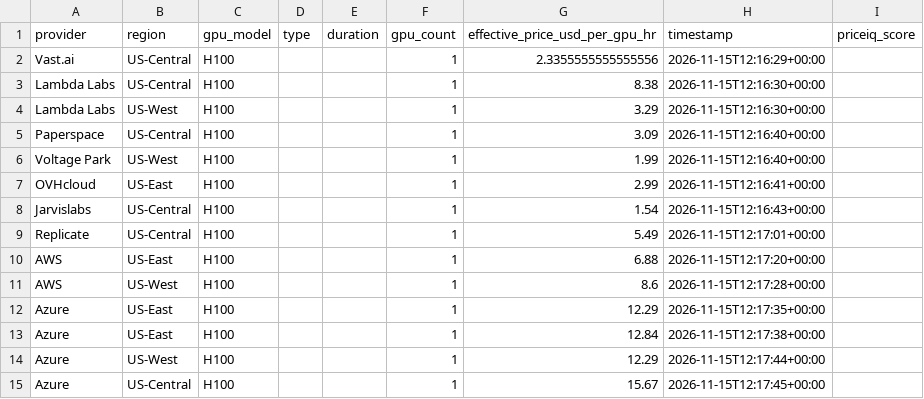
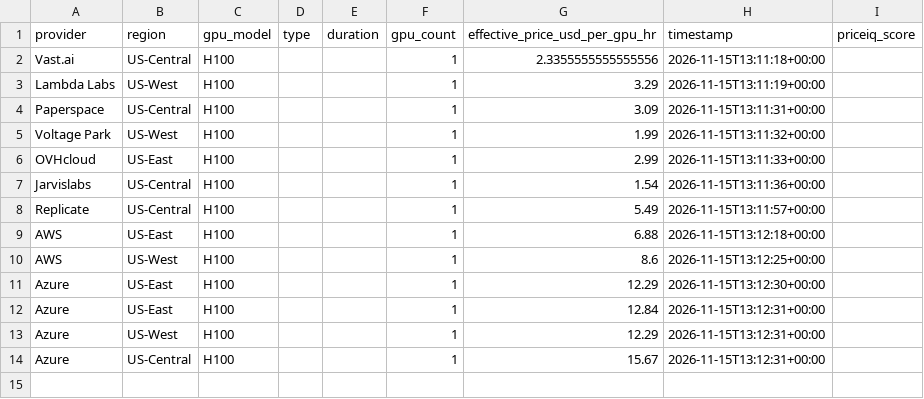
Before and after one commit to forwardcompute/PricingIndex, a CSV file: data/derived/provider_scores_latest.csv, drawn as a sheet.

```diff
--- a/data/derived/provider_scores_latest.csv
+++ b/data/derived/provider_scores_latest.csv
@@ -1,15 +1,14 @@
 provider,region,gpu_model,type,duration,gpu_count,effective_price_usd_per_gpu_hr,timestamp,priceiq_score
-Vast.ai,US-Central,H100,,,1,2.3355555555555556,2026-11-15T12:16:29+00:00,
-Lambda Labs,US-Central,H100,,,1,8.38,2026-11-15T12:16:30+00:00,
-Lambda Labs,US-West,H100,,,1,3.29,2026-11-15T12:16:30+00:00,
-Paperspace,US-Central,H100,,,1,3.09,2026-11-15T12:16:40+00:00,
-Voltage Park,US-West,H100,,,1,1.99,2026-11-15T12:16:40+00:00,
-OVHcloud,US-East,H100,,,1,2.99,2026-11-15T12:16:41+00:00,
-Jarvislabs,US-Central,H100,,,1,1.54,2026-11-15T12:16:43+00:00,
-Replicate,US-Central,H100,,,1,5.49,2026-11-15T12:17:01+00:00,
-AWS,US-East,H100,,,1,6.88,2026-11-15T12:17:20+00:00,
-AWS,US-West,H100,,,1,8.6,2026-11-15T12:17:28+00:00,
-Azure,US-East,H100,,,1,12.29,2026-11-15T12:17:35+00:00,
-Azure,US-East,H100,,,1,12.84,2026-11-15T12:17:38+00:00,
-Azure,US-West,H100,,,1,12.29,2026-11-15T12:17:44+00:00,
-Azure,US-Central,H100,,,1,15.67,2026-11-15T12:17:45+00:00,
+Vast.ai,US-Central,H100,,,1,2.3355555555555556,2026-11-15T13:11:18+00:00,
+Lambda Labs,US-West,H100,,,1,3.29,2026-11-15T13:11:19+00:00,
+Paperspace,US-Central,H100,,,1,3.09,2026-11-15T13:11:31+00:00,
+Voltage Park,US-West,H100,,,1,1.99,2026-11-15T13:11:32+00:00,
+OVHcloud,US-East,H100,,,1,2.99,2026-11-15T13:11:33+00:00,
+Jarvislabs,US-Central,H100,,,1,1.54,2026-11-15T13:11:36+00:00,
+Replicate,US-Central,H100,,,1,5.49,2026-11-15T13:11:57+00:00,
+AWS,US-East,H100,,,1,6.88,2026-11-15T13:12:18+00:00,
+AWS,US-West,H100,,,1,8.6,2026-11-15T13:12:25+00:00,
+Azure,US-East,H100,,,1,12.29,2026-11-15T13:12:30+00:00,
+Azure,US-East,H100,,,1,12.84,2026-11-15T13:12:31+00:00,
+Azure,US-West,H100,,,1,12.29,2026-11-15T13:12:31+00:00,
+Azure,US-Central,H100,,,1,15.67,2026-11-15T13:12:31+00:00,
```
Also changed, not shown: data/history/index_history.csv, hcpi/hcpi_history.csv, 6 other files.
